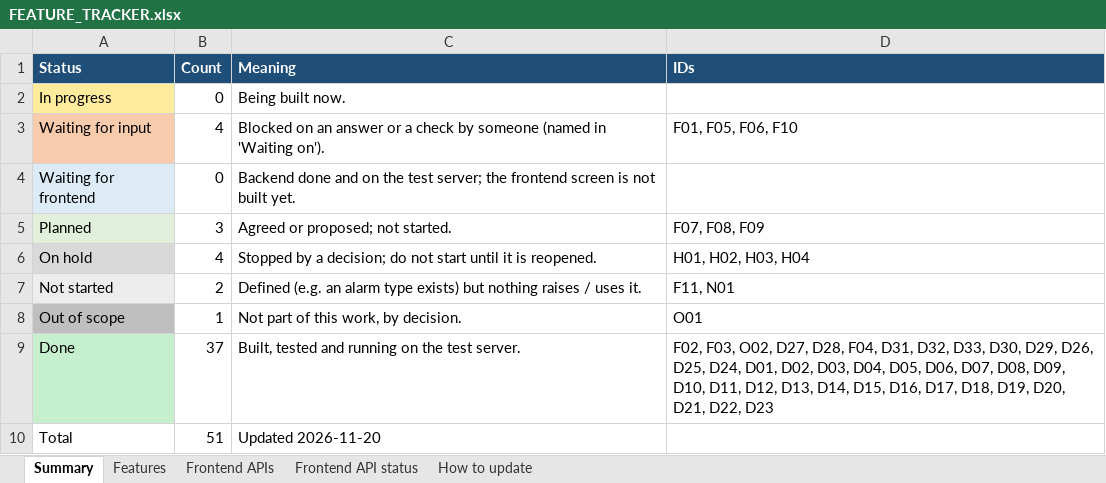
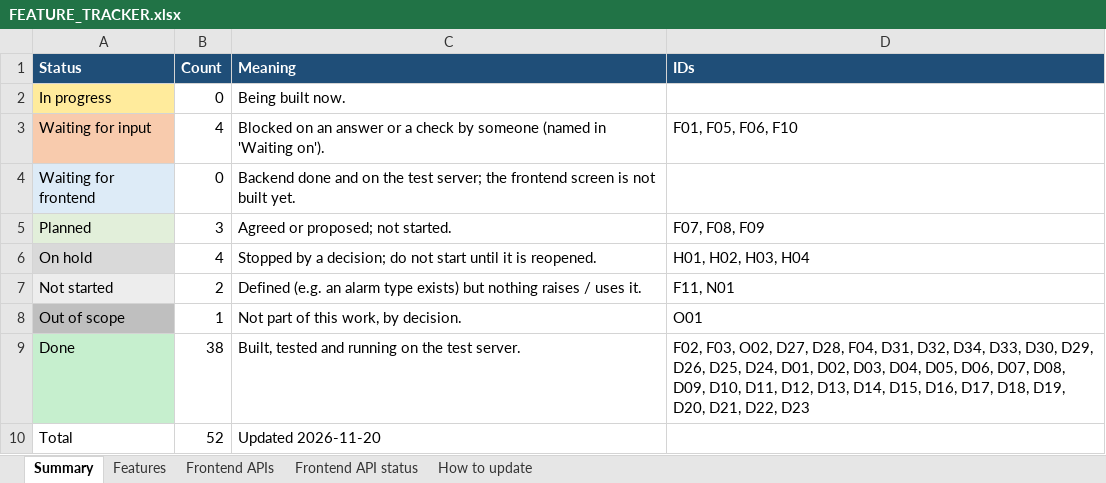
Before and after one commit to ashutoshdubey-aviconn/AVC-backend, an Excel workbook: docs/features/FEATURE_TRACKER.xlsx, sheet Summary, drawn as a sheet; values as stored, in another font and other column widths than the file's, no borders; the diff names each change by its address in the sheet, - before the commit and + after, or states it on an @@ line.

```diff
--- a/docs/features/FEATURE_TRACKER.xlsx (sheet Summary)
+++ b/docs/features/FEATURE_TRACKER.xlsx (sheet Summary)
-B9 (Count): 37
+B9 (Count): 38
-D9 (IDs): …D31, D32, D33, D30,…
+D9 (IDs): …D31, D32, D34, D33, D30,…
-B10 (Count): 51
+B10 (Count): 52
```
Also changed, not shown: sheet Features, sheet Frontend APIs, 9 other files.
